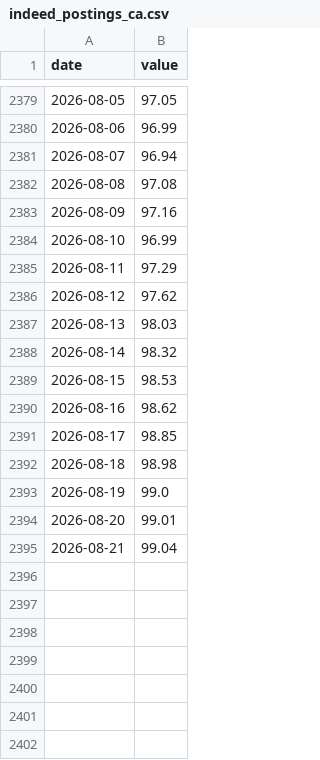
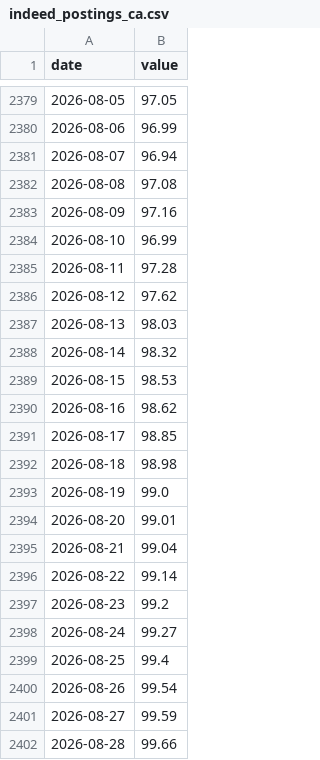
Before and after one commit to jayzhaomurray/boc-tracker, a CSV file: data/indeed_postings_ca.csv, drawn as a sheet; only a part is shown, gaps mark what is left out.

```diff
--- a/data/indeed_postings_ca.csv
+++ b/data/indeed_postings_ca.csv
@@ -2384,3 +2384,3 @@ date,value
 2026-08-10,96.99
-2026-08-11,97.29
+2026-08-11,97.28
 2026-08-12,97.62
@@ -2395 +2395,8 @@ date,value
 2026-08-21,99.04
+2026-08-22,99.14
+2026-08-23,99.2
+2026-08-24,99.27
+2026-08-25,99.4
+2026-08-26,99.54
+2026-08-27,99.59
+2026-08-28,99.66
```
Also changed, not shown: data/brent.csv, data/corra_daily.csv, 20 other files.
